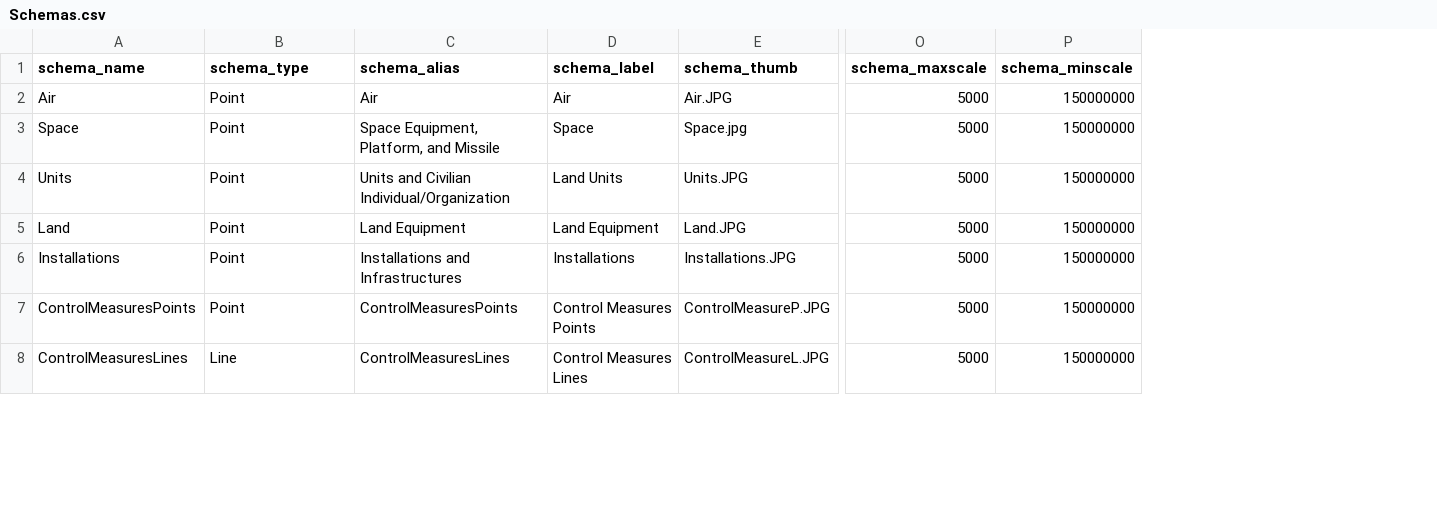
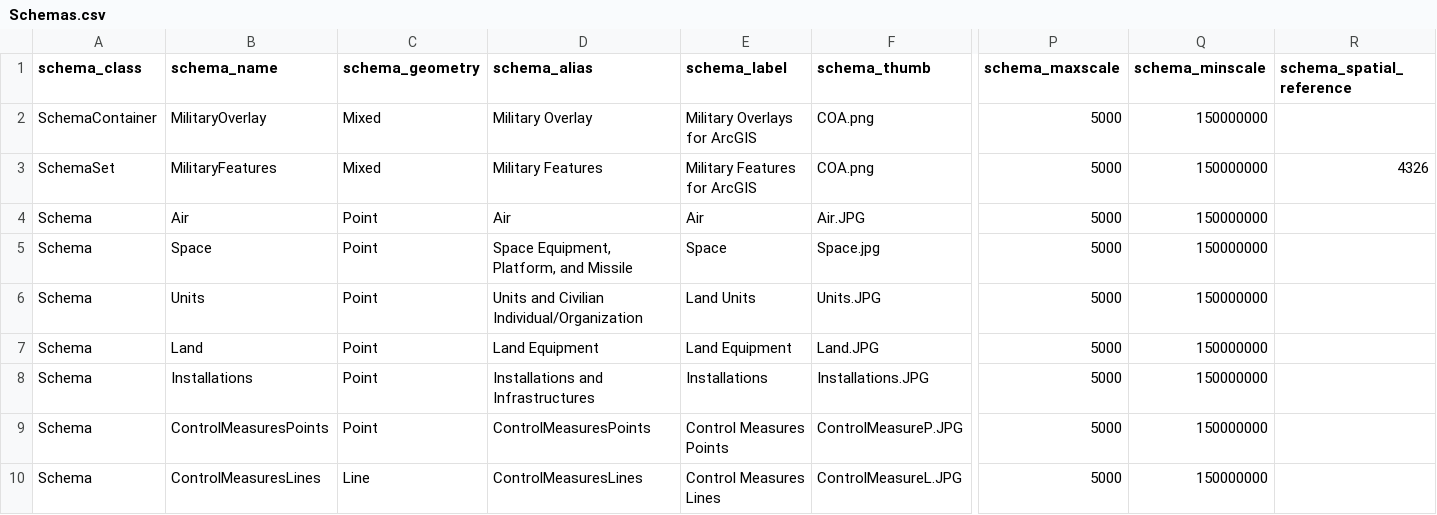
Before and after one commit to Esri/joint-military-symbology-xml, a CSV file: samples/military_feature_schemas/Schemas.csv, drawn as a sheet; only a part is shown, gaps mark what is left out; addresses are those after the commit; rows hold the shown columns only; the diff names each change by its address in the sheet, - before the commit and + after, or states it on an @@ line.

Commit message:
Improvements to schema exports
Added a SchemaContainer that can hold multiple Schemas (sets of Schema
entitites).  This provides the means to store metadata for the
collection of Schema objects.

Added a SpatialReference attribute to the specification for Schemas and
Schema.

Commented out execution of the comparison tests and deleted the test
results.

Regenerated the Schemas.csv file.

```diff
--- a/samples/military_feature_schemas/Schemas.csv
+++ b/samples/military_feature_schemas/Schemas.csv
+column A (schema_class), rows 4-10: all Schema
+column R (schema_spatial_reference), empty
-C1: schema_type
+C1: schema_geometry
+row 2: SchemaContainer | MilitaryOverlay | Mixed | Military Overlay | Military Overlays for ArcGIS | COA.png | 5000 | 150000000
+row 3: SchemaSet | MilitaryFeatures | Mixed | Military Features | Military Features for ArcGIS | COA.png | 5000 | 150000000 | 4326
```
Also changed, not shown: 21 other files.
